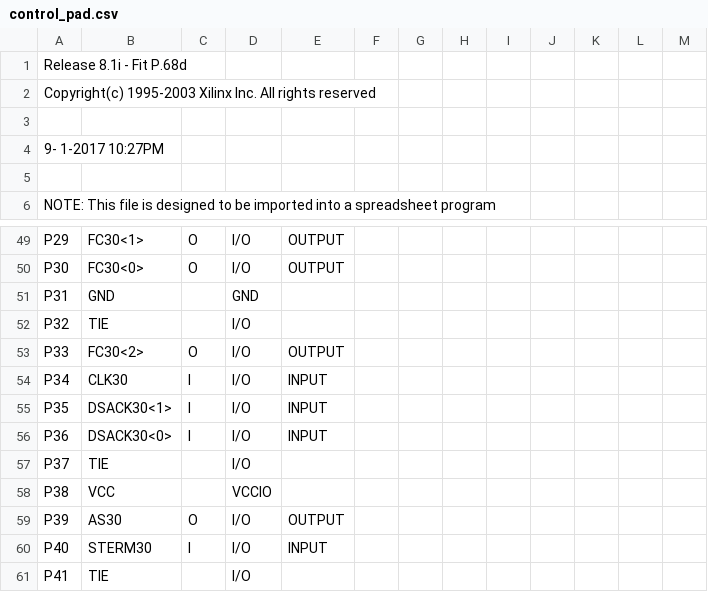
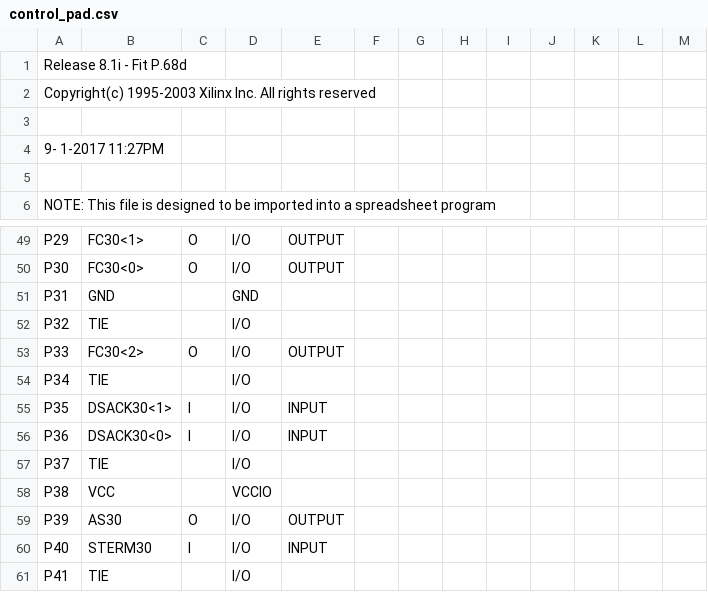
Before and after one commit to MHeinrichs/GBA060-TK-Logik, a CSV file: Card_Control/Card_control-VHDL/control_pad.csv, drawn as a sheet; only a part is shown, gaps mark what is left out.

```diff
--- a/Card_Control/Card_control-VHDL/control_pad.csv
+++ b/Card_Control/Card_control-VHDL/control_pad.csv
@@ -3,3 +3,3 @@ Copyright(c) 1995-2003 Xilinx Inc. All rights reserved
 
- 9- 1-2017 10:27PM
+ 9- 1-2017 11:27PM
 
@@ -53,3 +53,3 @@ P32,TIE,,I/O,,,,,,,,,,
 P33,FC30<2>,O,I/O,OUTPUT,,,,,,,,,
-P34,CLK30,I,I/O,INPUT,,,,,,,,,
+P34,TIE,,I/O,,,,,,,,,,
 P35,DSACK30<1>,I,I/O,INPUT,,,,,,,,,
```
Also changed, not shown: 27 other files.
